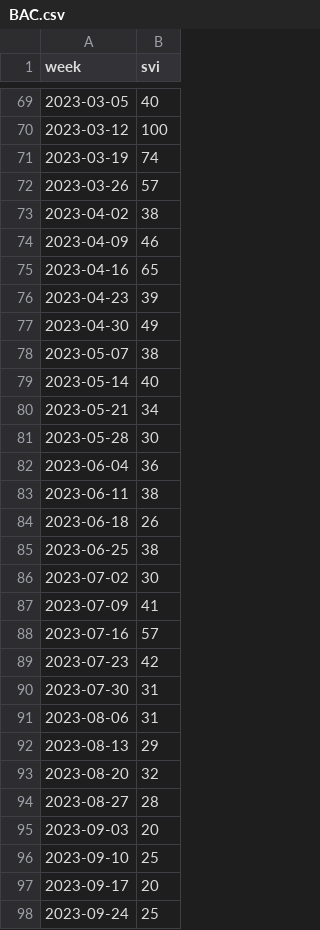
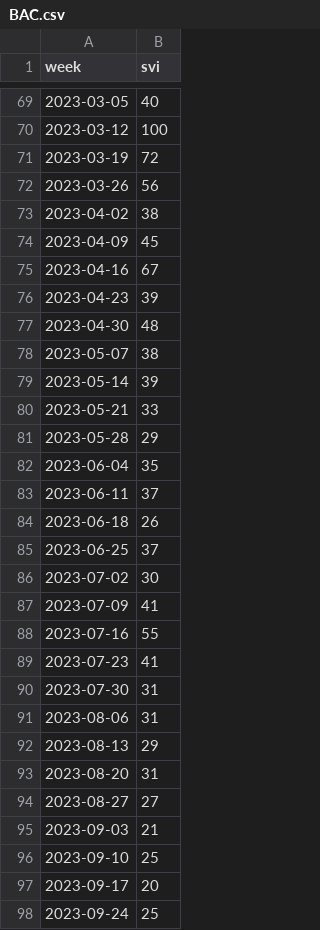
Before and after one commit to mf94byzbzj-star/mark-data, a CSV file: chain_data/alt/trends/BAC.csv, drawn as a sheet; only a part is shown, gaps mark what is left out; the diff covers the shown part only.

Commit message:
Daten: Google Trends (Fehlerprotokoll)

```diff
--- a/chain_data/alt/trends/BAC.csv
+++ b/chain_data/alt/trends/BAC.csv
@@ -70,21 +70,21 @@ week,svi
 2023-03-12,100
-2023-03-19,74
-2023-03-26,57
+2023-03-19,72
+2023-03-26,56
 2023-04-02,38
-2023-04-09,46
-2023-04-16,65
+2023-04-09,45
+2023-04-16,67
 2023-04-23,39
-2023-04-30,49
+2023-04-30,48
 2023-05-07,38
-2023-05-14,40
-2023-05-21,34
-2023-05-28,30
-2023-06-04,36
-2023-06-11,38
+2023-05-14,39
+2023-05-21,33
+2023-05-28,29
+2023-06-04,35
+2023-06-11,37
 2023-06-18,26
-2023-06-25,38
+2023-06-25,37
 2023-07-02,30
 2023-07-09,41
-2023-07-16,57
-2023-07-23,42
+2023-07-16,55
+2023-07-23,41
 2023-07-30,31
@@ -92,5 +92,5 @@ week,svi
 2023-08-13,29
-2023-08-20,32
-2023-08-27,28
-2023-09-03,20
+2023-08-20,31
+2023-08-27,27
+2023-09-03,21
 2023-09-10,25
```
Also changed, not shown: 85 edited cells elsewhere in this file, chain_data/alt/trends/WFC.csv, 2 other files.
